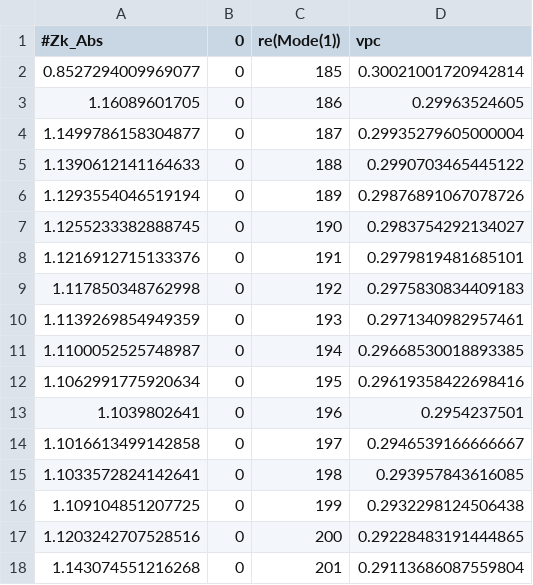
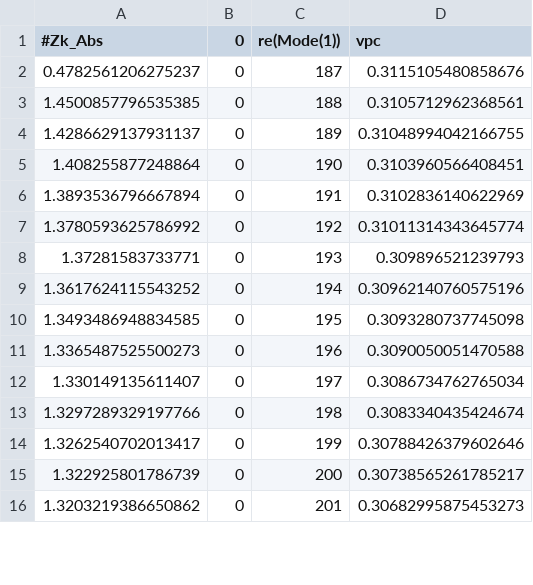
Before and after one commit to CAEPHYH/TWT_Suite, a CSV file: configUDF/ShitBeam/G_ShitBeam/OVERMODE/MER_with_interpolation_OVERMODE.csv, drawn as a sheet; only a part is shown; the diff covers the shown part only.

```diff
--- a/configUDF/ShitBeam/G_ShitBeam/OVERMODE/MER_with_interpolation_OVERMODE.csv
+++ b/configUDF/ShitBeam/G_ShitBeam/OVERMODE/MER_with_interpolation_OVERMODE.csv
@@ -1,18 +1,16 @@
 #Zk_Abs,0,re(Mode(1)),vpc
-0.8527294009969077,0,185,0.30021001720942814
-1.16089601705,0,186,0.29963524605
-1.1499786158304877,0,187,0.29935279605000004
-1.1390612141164633,0,188,0.2990703465445122
-1.1293554046519194,0,189,0.29876891067078726
-1.1255233382888745,0,190,0.2983754292134027
-1.1216912715133376,0,191,0.2979819481685101
-1.117850348762998,0,192,0.2975830834409183
-1.1139269854949359,0,193,0.2971340982957461
-1.1100052525748987,0,194,0.29668530018893385
-1.1062991775920634,0,195,0.29619358422698416
-1.1039802641,0,196,0.2954237501
-1.1016613499142858,0,197,0.2946539166666667
-1.1033572824142641,0,198,0.293957843616085
-1.109104851207725,0,199,0.2932298124506438
-1.1203242707528516,0,200,0.29228483191444865
-1.143074551216268,0,201,0.29113686087559804
+0.4782561206275237,0,187,0.3115105480858676
+1.4500857796535385,0,188,0.3105712962368561
+1.4286629137931137,0,189,0.31048994042166755
+1.408255877248864,0,190,0.3103960566408451
+1.3893536796667894,0,191,0.3102836140622969
+1.3780593625786992,0,192,0.31011314343645774
+1.37281583733771,0,193,0.309896521239793
+1.3617624115543252,0,194,0.30962140760575196
+1.3493486948834585,0,195,0.3093280737745098
+1.3365487525500273,0,196,0.3090050051470588
+1.330149135611407,0,197,0.3086734762765034
+1.3297289329197766,0,198,0.3083340435424674
+1.3262540702013417,0,199,0.30788426379602646
+1.322925801786739,0,200,0.30738565261785217
+1.3203219386650862,0,201,0.30682995875453273
```
Also changed, not shown: 7 added rows and 18 edited cells elsewhere in this file, configUDF/ShitBeam/G_ShitBeam/BASE/Eigen Modes1_Mode2 Table 2_BASE.csv, configUDF/ShitBeam/G_ShitBeam/BASE/Vpc_Mo1Mo2Mo3_BASE.csv, 6 other files.
